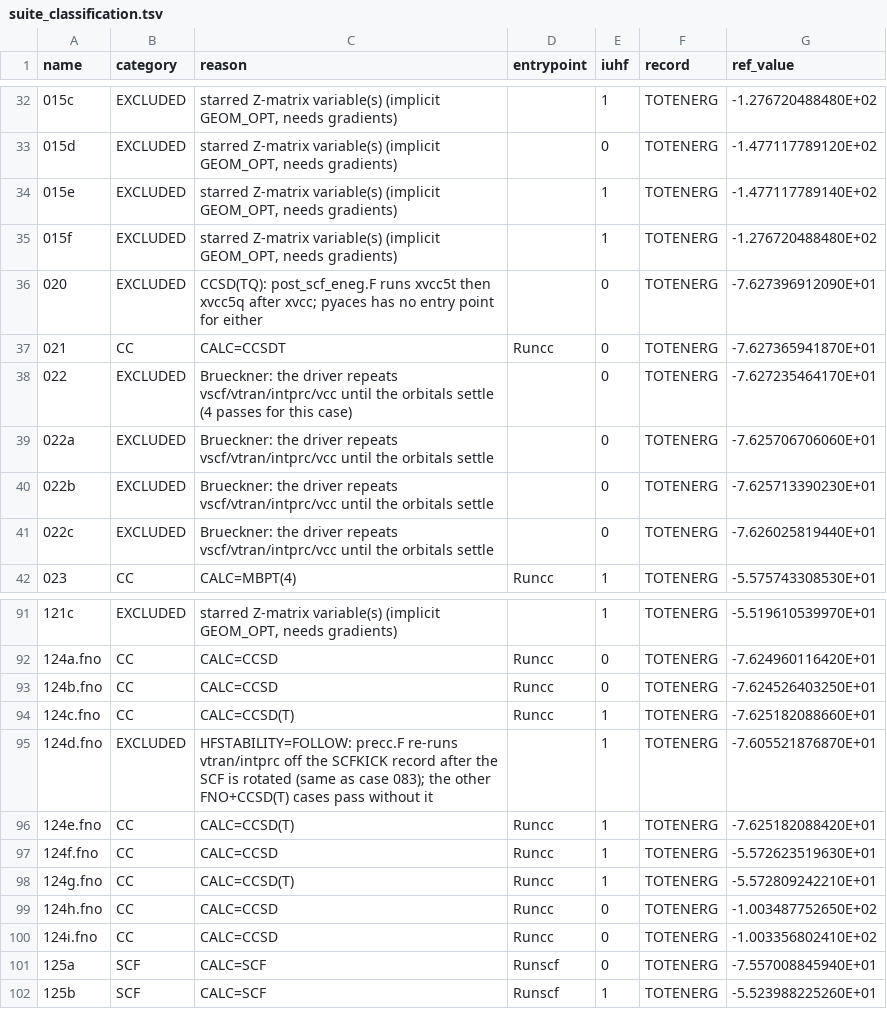
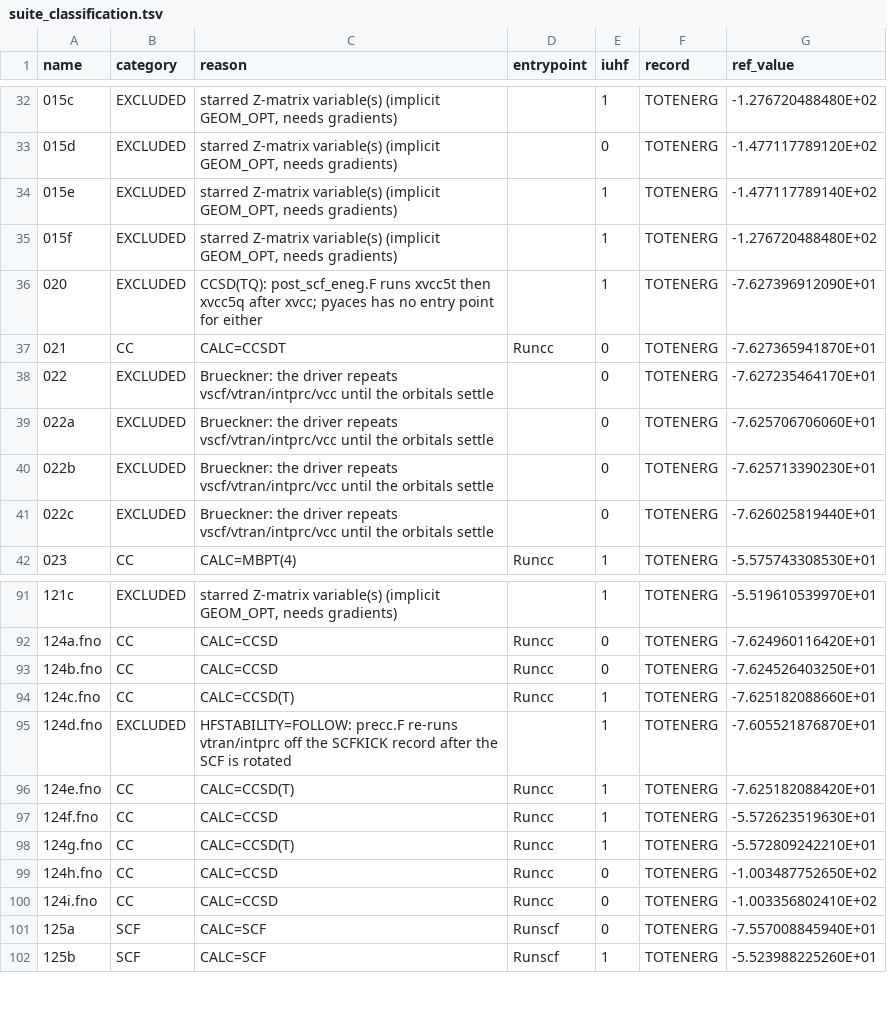
Before and after one commit to ajithperera/ACES_PROGRAM, a TSV file: pyaces/suite_classification.tsv, drawn as a sheet; only a part is shown, gaps mark what is left out.

Commit message:
pyaces: fail the build on calls into COMMON blocks and on rename pairs that cannot apply, take the .so suffix from EXT_SUFFIX, and make the test roll-up and suite classifier complete

```diff
--- a/pyaces/suite_classification.tsv
+++ b/pyaces/suite_classification.tsv
@@ -35,5 +35,5 @@ name	category	reason	entrypoint	iuhf	record	ref_value
 015f	EXCLUDED	starred Z-matrix variable(s) (implicit GEOM_OPT, needs gradients)		1	TOTENERG	-1.276720488480E+02
-020	EXCLUDED	CCSD(TQ): post_scf_eneg.F runs xvcc5t then xvcc5q after xvcc; pyaces has no entry point for either		0	TOTENERG	-7.627396912090E+01
+020	EXCLUDED	CCSD(TQ): post_scf_eneg.F runs xvcc5t then xvcc5q after xvcc; pyaces has no entry point for either		1	TOTENERG	-7.627396912090E+01
 021	CC	CALC=CCSDT	Runcc	0	TOTENERG	-7.627365941870E+01
-022	EXCLUDED	Brueckner: the driver repeats vscf/vtran/intprc/vcc until the orbitals settle (4 passes for this case)		0	TOTENERG	-7.627235464170E+01
+022	EXCLUDED	Brueckner: the driver repeats vscf/vtran/intprc/vcc until the orbitals settle		0	TOTENERG	-7.627235464170E+01
 022a	EXCLUDED	Brueckner: the driver repeats vscf/vtran/intprc/vcc until the orbitals settle		0	TOTENERG	-7.625706706060E+01
@@ -94,3 +94,3 @@ name	category	reason	entrypoint	iuhf	record	ref_value
 124c.fno	CC	CALC=CCSD(T)	Runcc	1	TOTENERG	-7.625182088660E+01
-124d.fno	EXCLUDED	HFSTABILITY=FOLLOW: precc.F re-runs vtran/intprc off the SCFKICK record after the SCF is rotated (same as case 083); the other FNO+CCSD(T) cases pass without it		1	TOTENERG	-7.605521876870E+01
+124d.fno	EXCLUDED	HFSTABILITY=FOLLOW: precc.F re-runs vtran/intprc off the SCFKICK record after the SCF is rotated		1	TOTENERG	-7.605521876870E+01
 124e.fno	CC	CALC=CCSD(T)	Runcc	1	TOTENERG	-7.625182088420E+01
```
Also changed, not shown: 5 other files.
